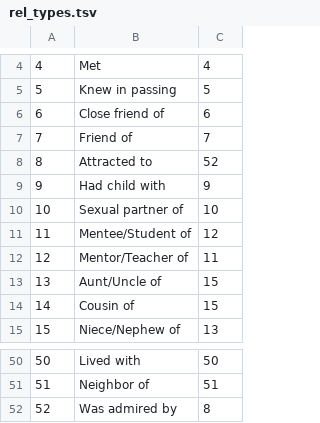
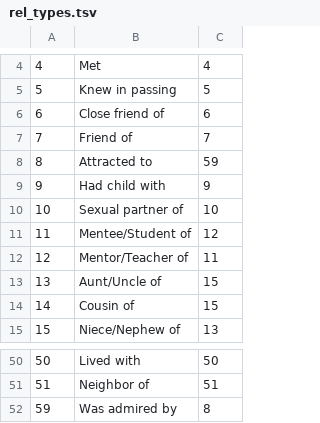
Before and after one commit to sdfb/sdfb, a TSV file: lib/data/rel_types.tsv, drawn as a sheet; only a part is shown, gaps mark what is left out.

Commit message:
Fixed rel_type screwup

```diff
--- a/lib/data/rel_types.tsv
+++ b/lib/data/rel_types.tsv
@@ -7,3 +7,3 @@
 7	Friend of	7
-8	Attracted to	52
+8	Attracted to	59
 9	Had child with	9
@@ -51,2 +51,2 @@
 51	Neighbor of	51
-52	Was admired by	8
+59	Was admired by	8
```
